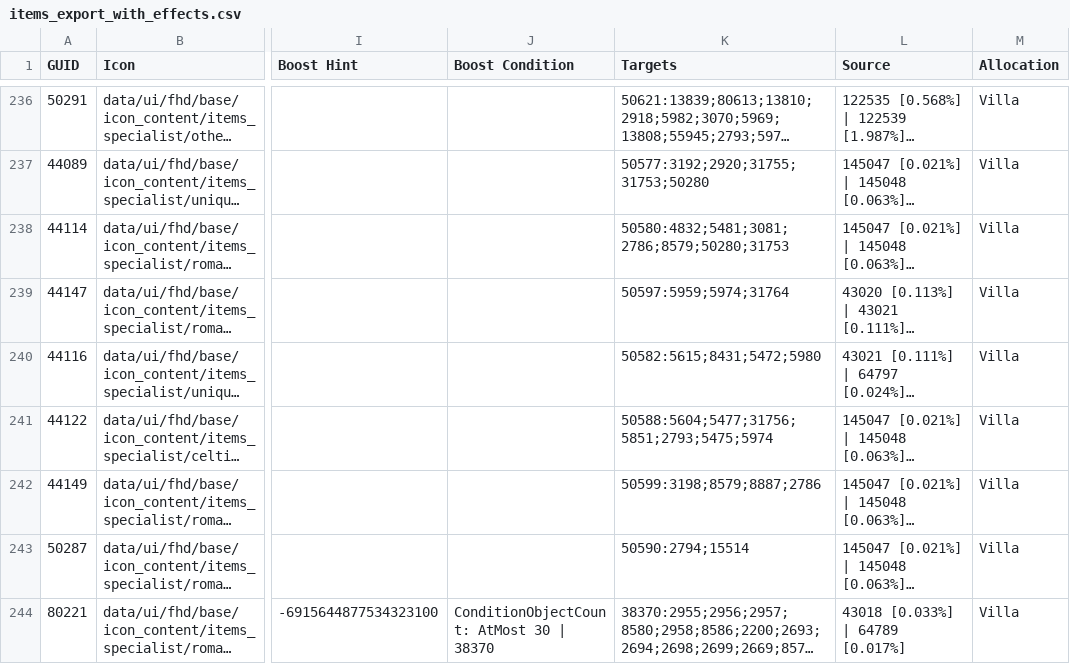
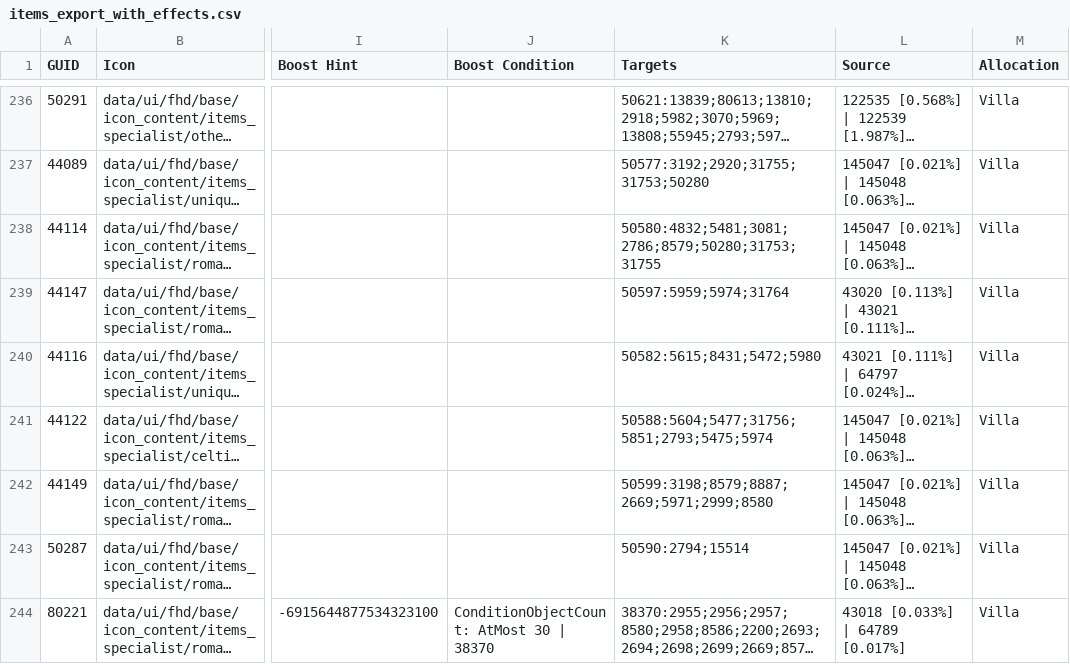
Before and after one commit to Taludas/Anno-117-Item-Inspector, a CSV file: items_export_with_effects.csv, drawn as a sheet; only a part is shown, gaps mark what is left out; long unchanged cells end in …; the diff names each change by its address in the sheet, - before the commit and + after, or states it on an @@ line.

Commit message:
update files for v1.5.2
- update game files for fixed item targets in gameupdate 1.5.2
- fix issue where the app crashed on startup with linux users due to inproper file handling
- include a modder feature to export the XML code of an item to a separate file/clipboard with the right clip command "Export to XML"

Co-Authored-By: gz2k2 <77876301+gz2k2@users.noreply.github.com>
Co-Authored-By: Grégory D <14869283+flamme-demon@users.noreply.github.com>

```diff
--- a/items_export_with_effects.csv
+++ b/items_export_with_effects.csv
-K238 (Targets): 50580:4832;5481;3081;2786;8579;50280;31753
+K238 (Targets): 50580:4832;5481;3081;2786;8579;50280;31753;31755
-K242 (Targets): 50599:3198;8579;8887;2786
+K242 (Targets): 50599:3198;8579;8887;2669;5971;2999;8580
```
Also changed, not shown: 19 other files.
